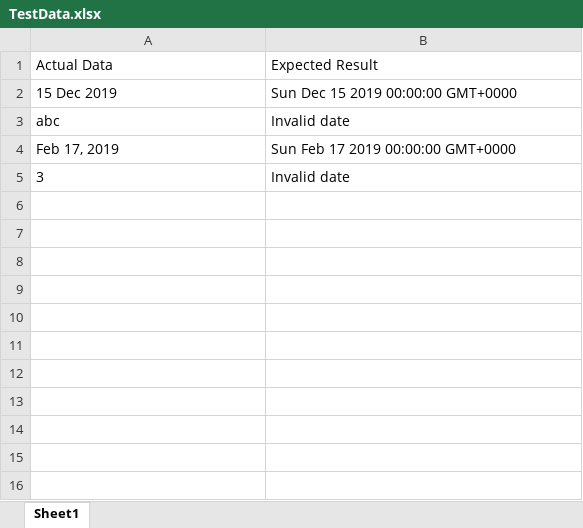
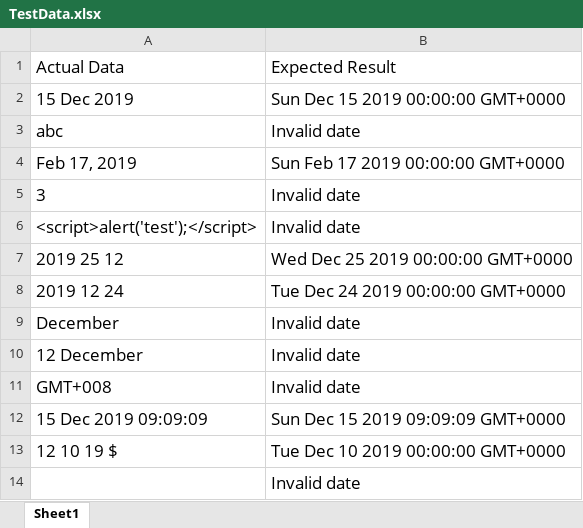
Before and after one commit to gaip/WebAutomationProject, an Excel workbook: src/main/resources/TestData.xlsx, sheet Sheet1, drawn as a sheet; values as stored, in another font and other column widths than the file's, no borders; charts and pictures not drawn; the diff names each change by its address in the sheet, - before the commit and + after, or states it on an @@ line.

```diff
--- a/src/main/resources/TestData.xlsx (sheet Sheet1)
+++ b/src/main/resources/TestData.xlsx (sheet Sheet1)
@@ A1:B5 text size: larger @@
+row 6: <script>alert('test');</script> | Invalid date
+row 7: 2019 25 12 | Wed Dec 25 2019 00:00:00 GMT+0000
+row 8: 2019 12 24 | Tue Dec 24 2019 00:00:00 GMT+0000
+row 9: December | Invalid date
+row 10: 12 December | Invalid date
+row 11: GMT+008 | Invalid date
+row 12: 15 Dec 2019 09:09:09 | Sun Dec 15 2019 09:09:09 GMT+0000
+row 13: 12 10 19 $ | Tue Dec 10 2019 00:00:00 GMT+0000
+row 14:  | Invalid date
```
Also changed, not shown: charts or pictures, 32 other files.
